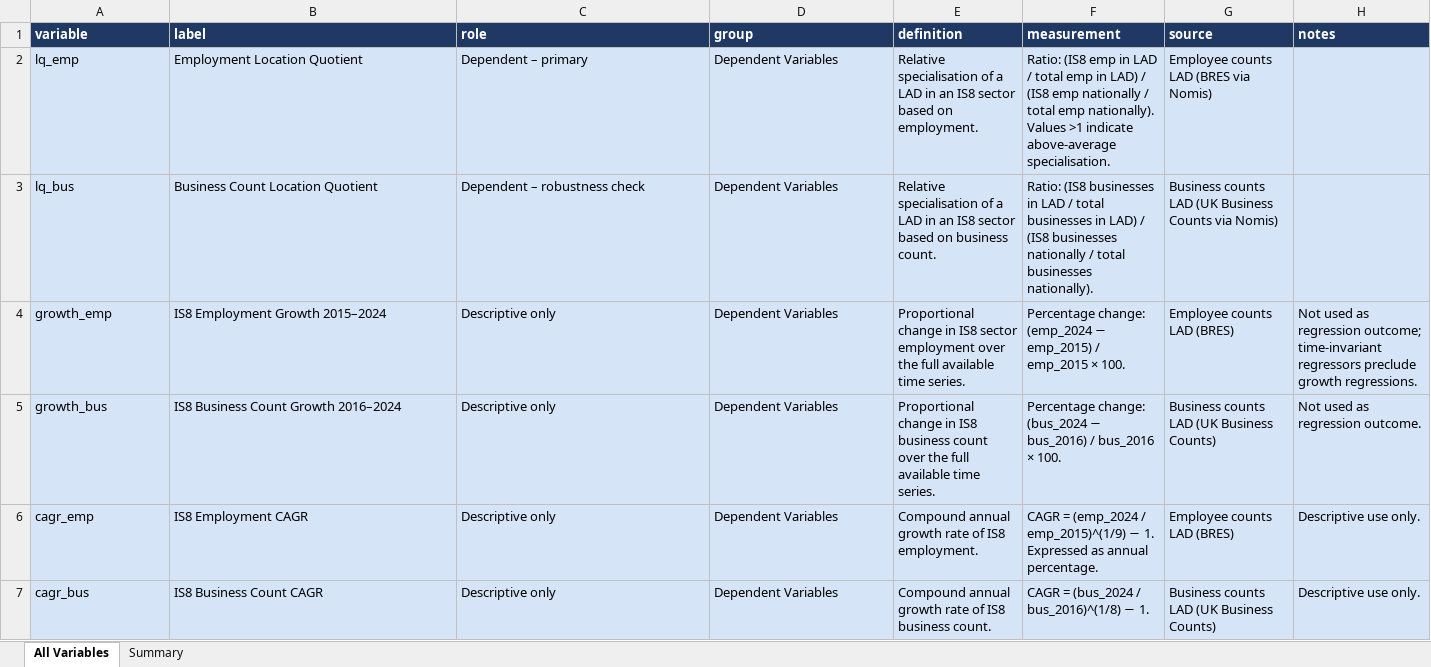
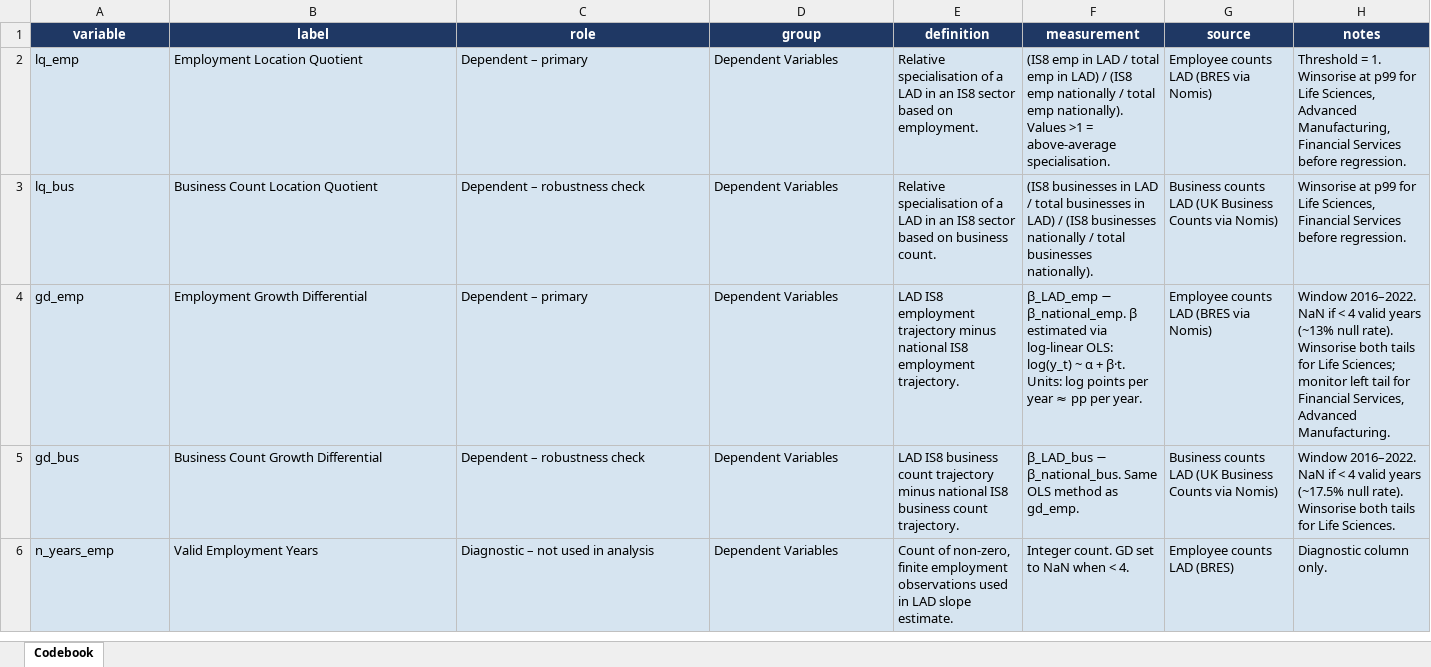
Before and after one commit to Phirtia/Economic_Observatory, an Excel workbook: notebooks/Ale/PP422_Variable_Codebook.xlsx, sheet Codebook, drawn as a sheet; only a part is shown; values as stored, in another font and other column widths than the file's, no borders; removed rows and columns are numbered as before the commit, all else as after; the diff covers the shown part only; the diff names each change by its address in the sheet, - before the commit and + after, or states it on an @@ line.

Commit message:
Update notebooks

```diff
--- a/notebooks/Ale/PP422_Variable_Codebook.xlsx (sheet Codebook)
+++ b/notebooks/Ale/PP422_Variable_Codebook.xlsx (sheet Codebook)
-sheet tab: All Variables
+sheet tab: Codebook
-sheet tab: Summary
-A1:H1 alignment: left
+A1:H1 alignment: center
-F2 (measurement): Ratio: (IS8 emp in LAD / total emp in LAD) / (IS8 emp nationally / total emp nationally). Values >1 indicate above-average specialisation.
+F2 (measurement): (IS8 emp in LAD / total emp in LAD) / (IS8 emp nationally / total emp nationally). Values >1 = above-average specialisation.
-H2 (notes): (empty)
+H2 (notes): Threshold = 1. Winsorise at p99 for Life Sciences, Advanced Manufacturing, Financial Services before regression.
-F3 (measurement): Ratio: (IS8 businesses…
+F3 (measurement): (IS8 businesses…
-H3 (notes): (empty)
+H3 (notes): Winsorise at p99 for Life Sciences, Financial Services before regression.
-row 4: growth_emp | IS8 Employment Growth 2015–2024 | Descriptive only | Dependent Variables | Proportional change in IS8 sector employment over the full available time series. | Percentage change: (emp_2024 − emp_2015) / emp_2015 × 100. | Employee counts LAD (BRES) | Not used as regression outcome; time-invariant regressors preclude growth regressions.
-row 5: growth_bus | IS8 Business Count Growth 2016–2024 | Descriptive only | Dependent Variables | Proportional change in IS8 business count over the full available time series. | Percentage change: (bus_2024 − bus_2016) / bus_2016 × 100. | Business counts LAD (UK Business Counts) | Not used as regression outcome.
-row 6: cagr_emp | IS8 Employment CAGR | Descriptive only | Dependent Variables | Compound annual growth rate of IS8 employment. | CAGR = (emp_2024 / emp_2015)^(1/9) − 1. Expressed as annual percentage. | Employee counts LAD (BRES) | Descriptive use only.
-row 7: cagr_bus | IS8 Business Count CAGR | Descriptive only | Dependent Variables | Compound annual growth rate of IS8 business count. | CAGR = (bus_2024 / bus_2016)^(1/8) − 1. | Business counts LAD (UK Business Counts) | Descriptive use only.
+row 4: gd_emp | Employment Growth Differential | Dependent – primary | Dependent Variables | LAD IS8 employment trajectory minus national IS8 employment trajectory. | β_LAD_emp − β_national_emp. β estimated via log-linear OLS: log(y_t) ~ α + β·t. Units: log points per year ≈ pp per year. | Employee counts LAD (BRES via Nomis) | Window 2016–2022. NaN if < 4 valid years (~13% null rate). Winsorise both tails for Life Sciences; monitor left tail for Financial Services, Advanced Manufacturing.
+row 5: gd_bus | Business Count Growth Differential | Dependent – robustness check | Dependent Variables | LAD IS8 business count trajectory minus national IS8 business count trajectory. | β_LAD_bus − β_national_bus. Same OLS method as gd_emp. | Business counts LAD (UK Business Counts via Nomis) | Window 2016–2022. NaN if < 4 valid years (~17.5% null rate). Winsorise both tails for Life Sciences.
+row 6: n_years_emp | Valid Employment Years | Diagnostic – not used in analysis | Dependent Variables | Count of non-zero, finite employment observations used in LAD slope estimate. | Integer count. GD set to NaN when < 4. | Employee counts LAD (BRES) | Diagnostic column only.
```
Also changed, not shown: 3 added rows, 2 removed rows, 72 edited cells and cell formats elsewhere in this sheet, notebooks/Ale/feature_importance_full.xlsx, notebooks/Ale/feature_importance_theory.xlsx, 35 other files.
